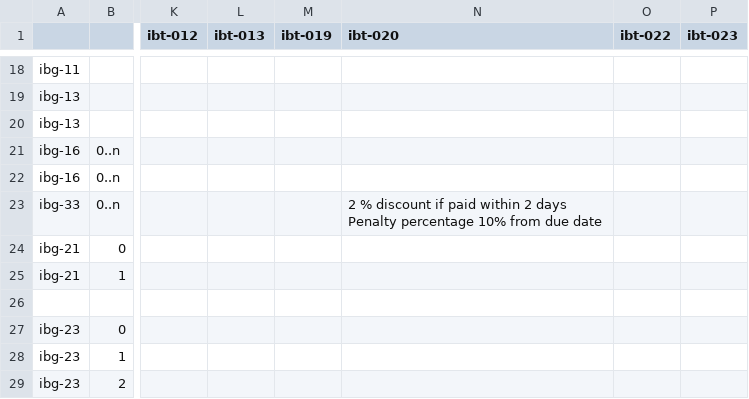
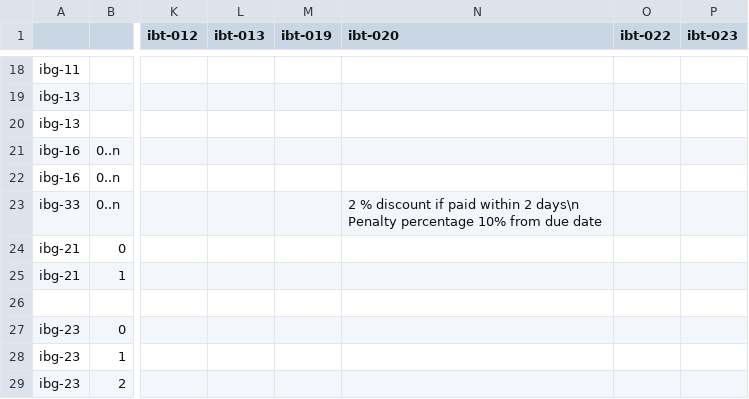
Before and after one commit to pontsoleil/EIPA, a TSV file: pint_ja/data/out/ubl-tc434-example2.tsv, drawn as a sheet; only a part is shown, gaps mark what is left out; ↵ is a line break in a cell; the diff names each change by its address in the sheet, - before the commit and + after, or states it on an @@ line.

```diff
--- a/pint_ja/data/out/ubl-tc434-example2.tsv
+++ b/pint_ja/data/out/ubl-tc434-example2.tsv
-N23 (ibt-020): …within 2 days ↵ Penalty percentage…
+N23 (ibt-020): …within 2 days\n Penalty percentage…
```
Also changed, not shown: pint_ja/data/out/ubl-tc434-example8.tsv, pint_ja/data/out/ubl-tc434-example9.tsv, 6 other files.
